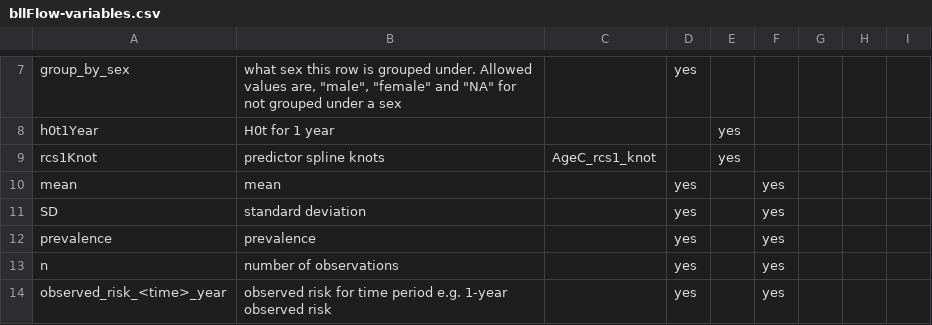
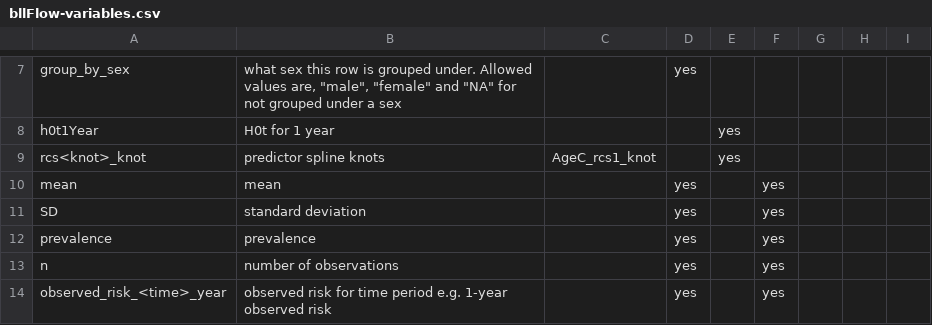
Before and after one commit to Big-Life-Lab/bllflow, a CSV file: inst/extdata/bllFlow-variables.csv, drawn as a sheet; only a part is shown, gaps mark what is left out.

Commit message:
[update] rcs_knot name

```diff
--- a/inst/extdata/bllFlow-variables.csv
+++ b/inst/extdata/bllFlow-variables.csv
@@ -8,3 +8,3 @@ group_by_sex,"what sex this row is grouped under. Allowed values are, ""male"",
 h0t1Year,H0t for 1 year,,,yes,,,,
-rcs1Knot,predictor spline knots,AgeC_rcs1_knot,,yes,,,,
+rcs<knot>_knot,predictor spline knots,AgeC_rcs1_knot,,yes,,,,
 mean,mean,,yes,,yes,,,
```
